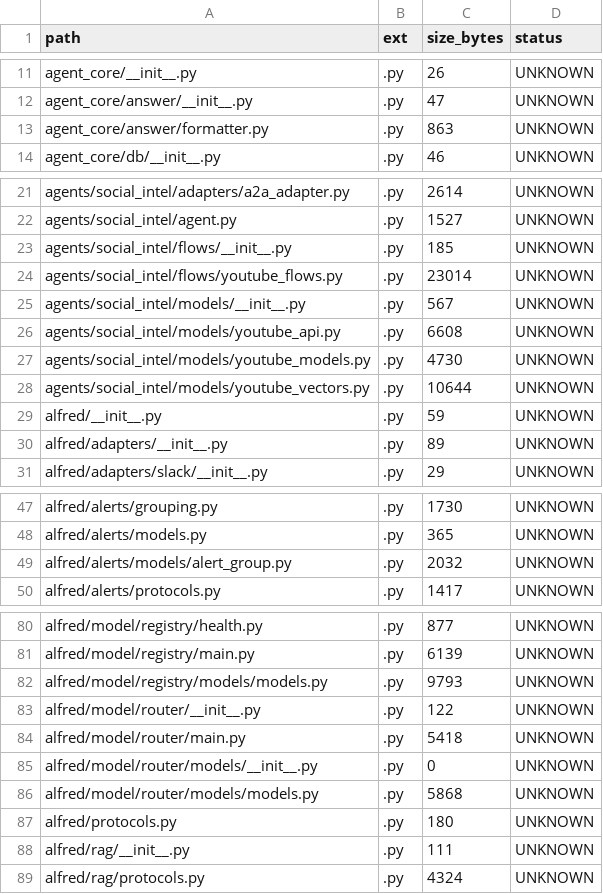
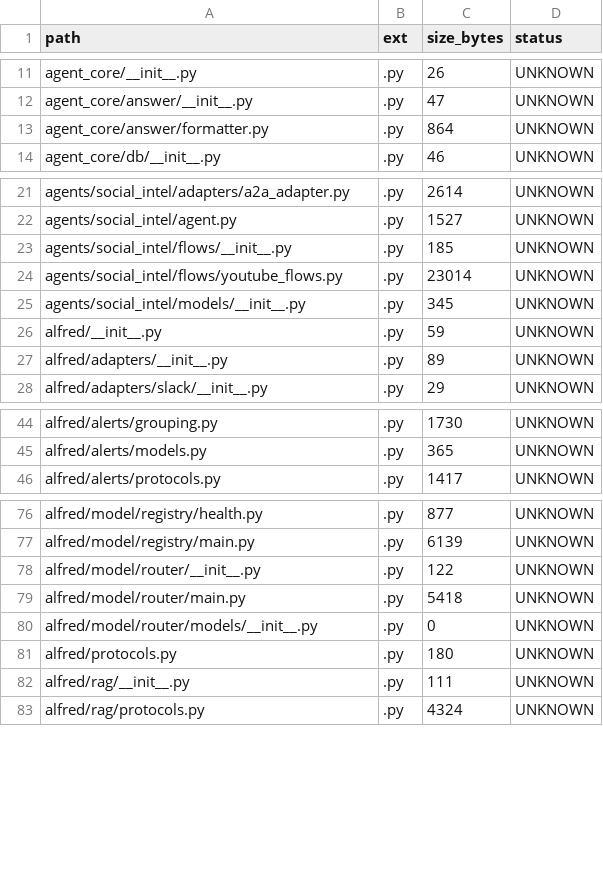
Before and after one commit to locotoki/alfred-agent-platform-v2, a CSV file: metrics/scripts_inventory.csv, drawn as a sheet; only a part is shown, gaps mark what is left out.

```diff
--- a/metrics/scripts_inventory.csv
+++ b/metrics/scripts_inventory.csv
@@ -12,3 +12,3 @@ agent_core/__init__.py,.py,26,UNKNOWN
 agent_core/answer/__init__.py,.py,47,UNKNOWN
-agent_core/answer/formatter.py,.py,863,UNKNOWN
+agent_core/answer/formatter.py,.py,864,UNKNOWN
 agent_core/db/__init__.py,.py,46,UNKNOWN
@@ -24,6 +24,3 @@ agents/social_intel/flows/__init__.py,.py,185,UNKNOWN
 agents/social_intel/flows/youtube_flows.py,.py,23014,UNKNOWN
-agents/social_intel/models/__init__.py,.py,567,UNKNOWN
-agents/social_intel/models/youtube_api.py,.py,6608,UNKNOWN
-agents/social_intel/models/youtube_models.py,.py,4730,UNKNOWN
-agents/social_intel/models/youtube_vectors.py,.py,10644,UNKNOWN
+agents/social_intel/models/__init__.py,.py,345,UNKNOWN
 alfred/__init__.py,.py,59,UNKNOWN
@@ -48,3 +45,2 @@ alfred/alerts/grouping.py,.py,1730,UNKNOWN
 alfred/alerts/models.py,.py,365,UNKNOWN
-alfred/alerts/models/alert_group.py,.py,2032,UNKNOWN
 alfred/alerts/protocols.py,.py,1417,UNKNOWN
@@ -81,3 +77,2 @@ alfred/model/registry/health.py,.py,877,UNKNOWN
 alfred/model/registry/main.py,.py,6139,UNKNOWN
-alfred/model/registry/models/models.py,.py,9793,UNKNOWN
 alfred/model/router/__init__.py,.py,122,UNKNOWN
@@ -85,3 +80,2 @@ alfred/model/router/main.py,.py,5418,UNKNOWN
 alfred/model/router/models/__init__.py,.py,0,UNKNOWN
-alfred/model/router/models/models.py,.py,5868,UNKNOWN
 alfred/protocols.py,.py,180,UNKNOWN
```
Also changed, not shown: 1 other file.
